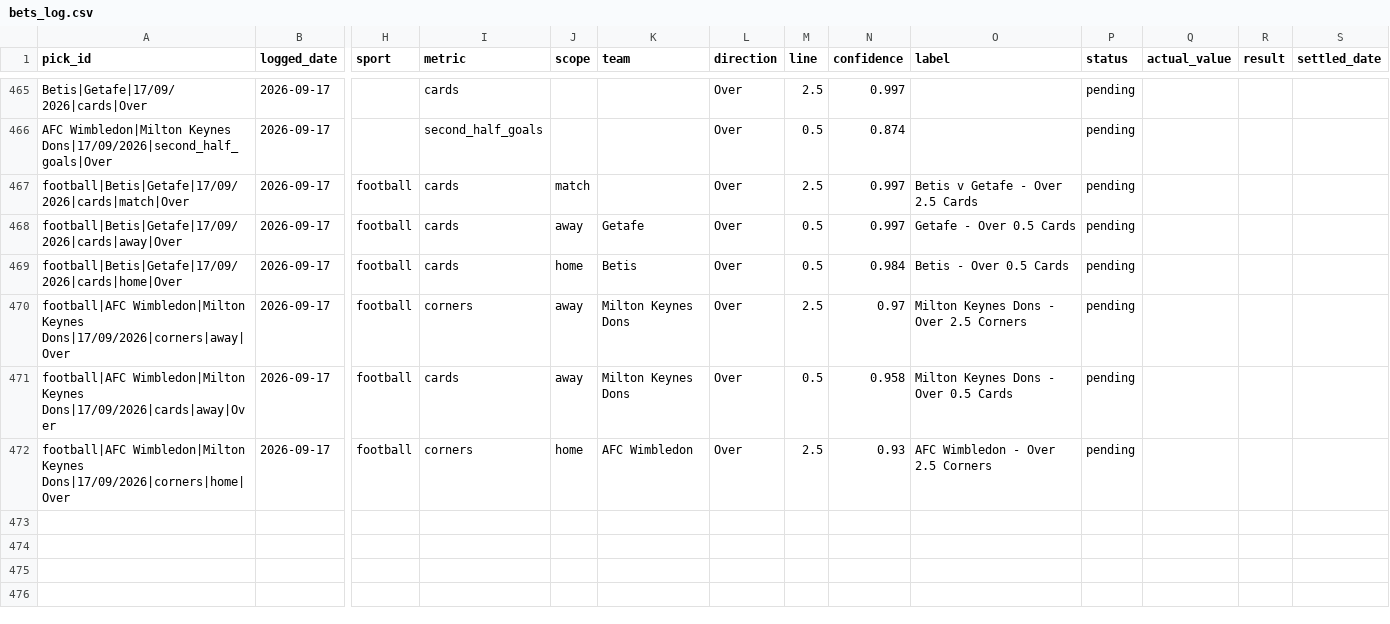
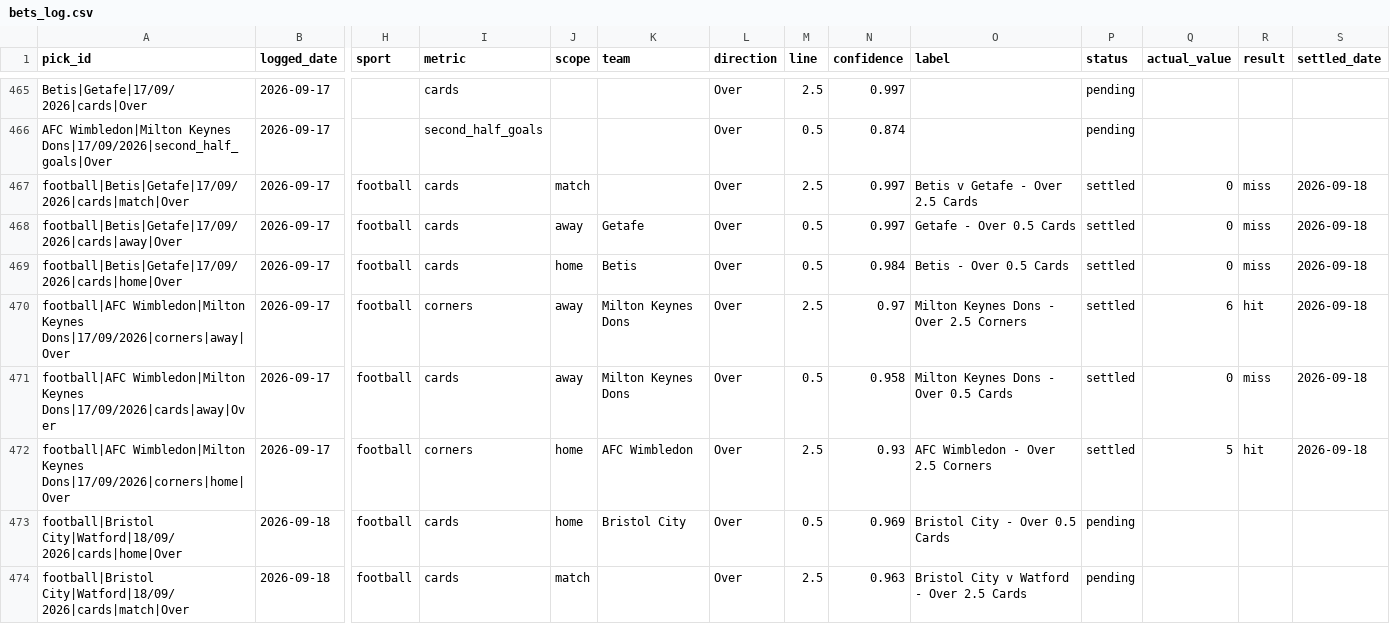
Before and after one commit to georgecharlesworth5-sudo/footystatpack, a CSV file: bets_log.csv, drawn as a sheet; only a part is shown, gaps mark what is left out; rows hold the shown columns only; the diff covers the shown part only; the diff names each change by its address in the sheet, - before the commit and + after, or states it on an @@ line.

```diff
--- a/bets_log.csv
+++ b/bets_log.csv
-P467:P472 (status): pending
+P467:P472 (status): settled
-Q467:Q469 (actual_value): (empty)
+Q467:Q469 (actual_value): 0
-R467:R469 (result): (empty)
+R467:R469 (result): miss
-S467:S472 (settled_date): (empty)
+S467:S472 (settled_date): 2026-09-18
-Q470 (actual_value): (empty)
+Q470 (actual_value): 6
-R470 (result): (empty)
+R470 (result): hit
-Q471 (actual_value): (empty)
+Q471 (actual_value): 0
-R471 (result): (empty)
+R471 (result): miss
-Q472 (actual_value): (empty)
+Q472 (actual_value): 5
-R472 (result): (empty)
+R472 (result): hit
+row 473: football|Bristol City|Watford|18/09/2026|cards|home|Over | 2026-09-18 | football | cards | home | Bristol City | Over | 0.5 | 0.969 | Bristol City - Over 0.5 Cards | pending
+row 474: football|Bristol City|Watford|18/09/2026|cards|match|Over | 2026-09-18 | football | cards | match |  | Over | 2.5 | 0.963 | Bristol City v Watford - Over 2.5 Cards | pending
```
Also changed, not shown: 8 added rows elsewhere in this file, data/E1.csv, data/E2.csv, 5 other files.
